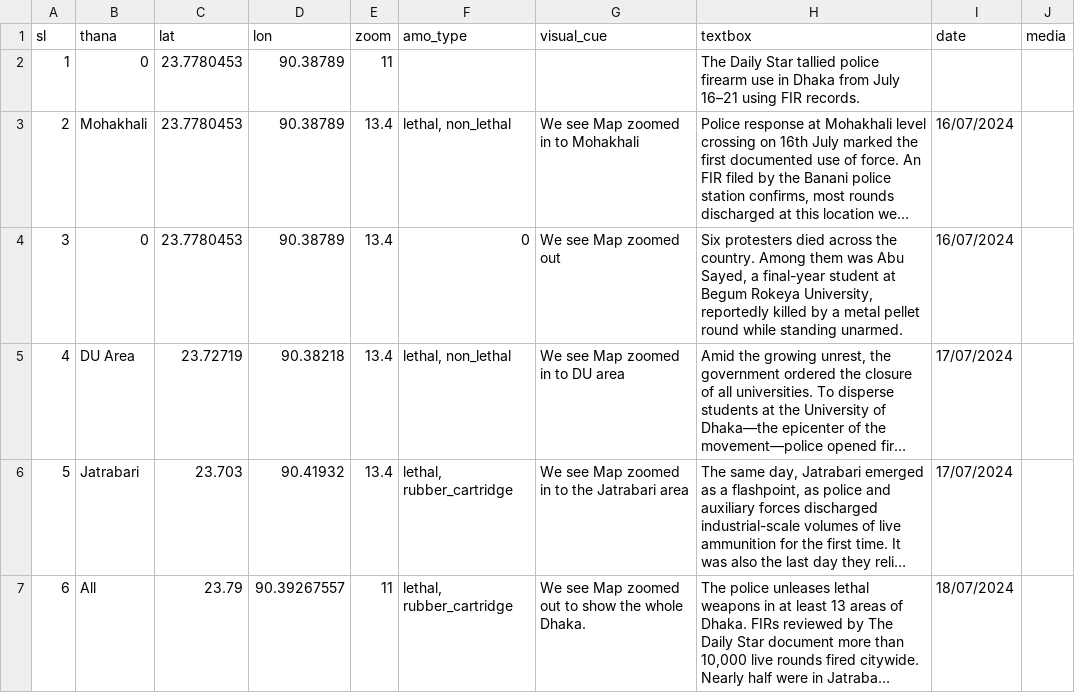
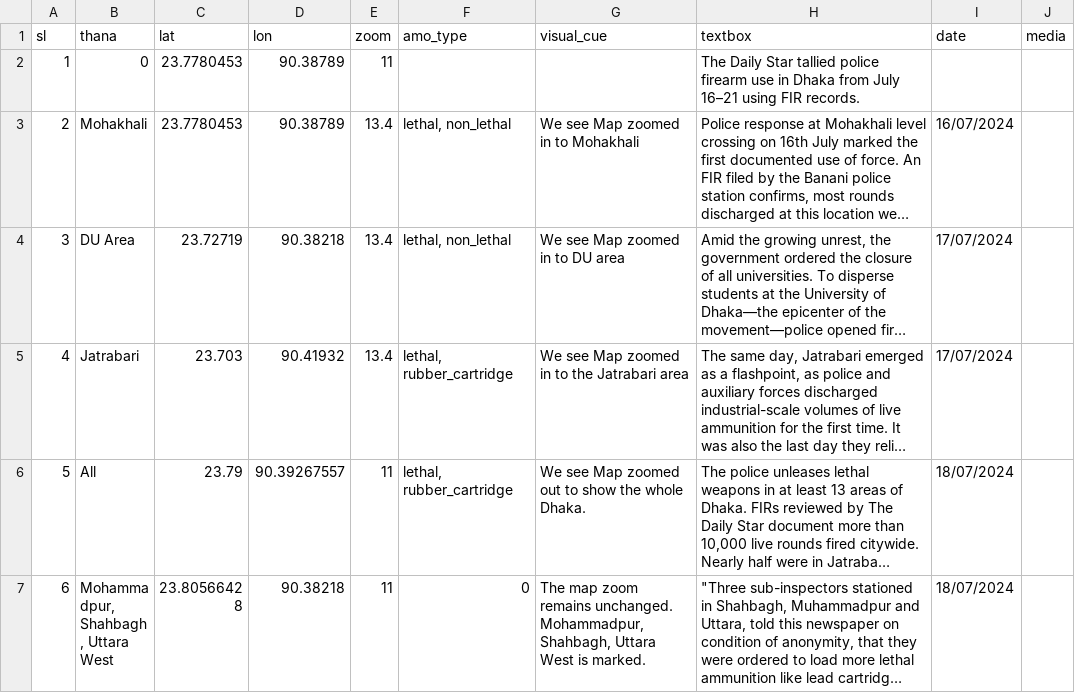
Before and after one commit to muimran/police_story_ds, a CSV file: build/scrolly.csv, drawn as a sheet; only a part is shown; the shorter side is filled out with more unchanged rows; long unchanged cells end in …; removed rows and columns are numbered as before the commit, all else as after; the diff names each change by its address in the sheet, - before the commit and + after, or states it on an @@ line.

```diff
--- a/build/scrolly.csv
+++ b/build/scrolly.csv
-row 4: 3 | 0 | 23.7780453 | 90.38789 | 13.4 | 0 | We see Map zoomed out | Six protesters died across the country. Among them was Abu Sayed, a final-year student at Begum Rokeya University, reportedly killed by a metal pellet round while standing unarmed. | 16/07/2024
@@ column A (sl) renumbered from row 4 down @@
```
Also changed, not shown: static/scrolly.csv, 30 other files.
